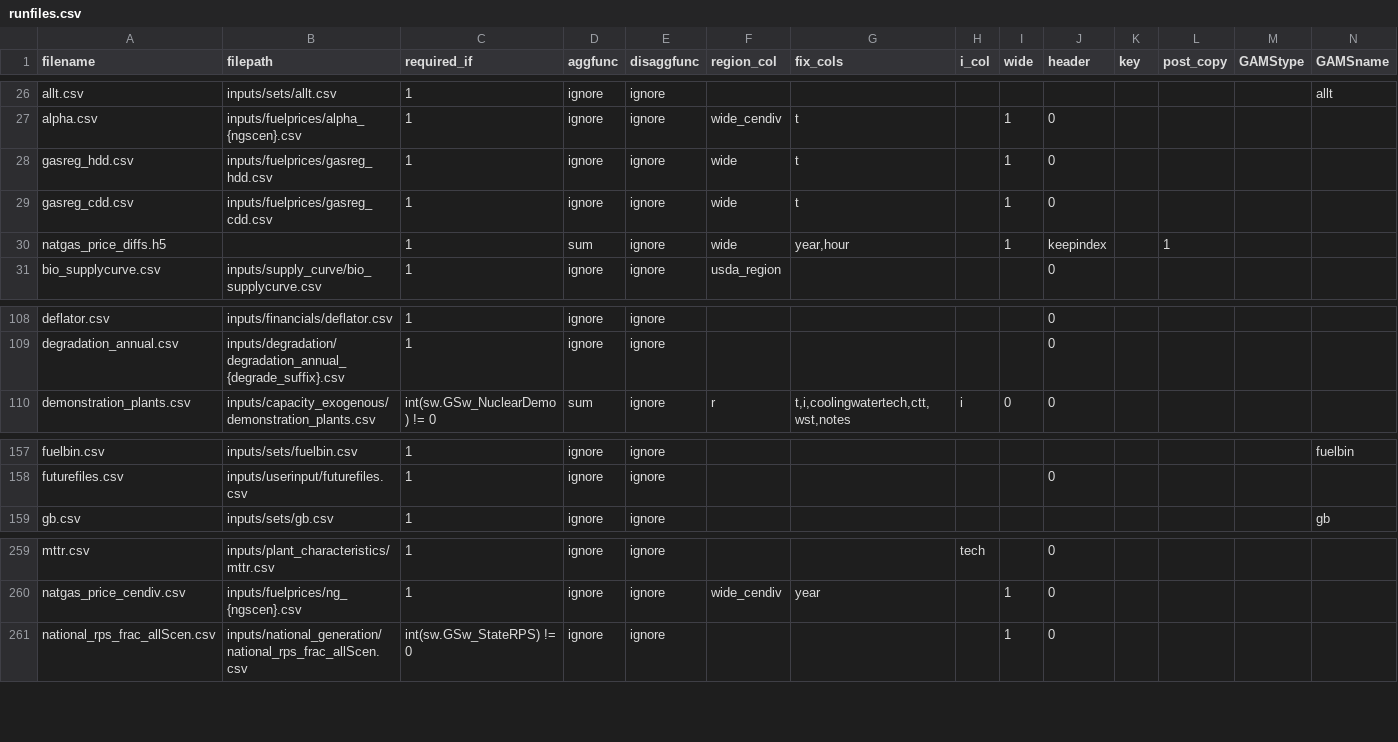
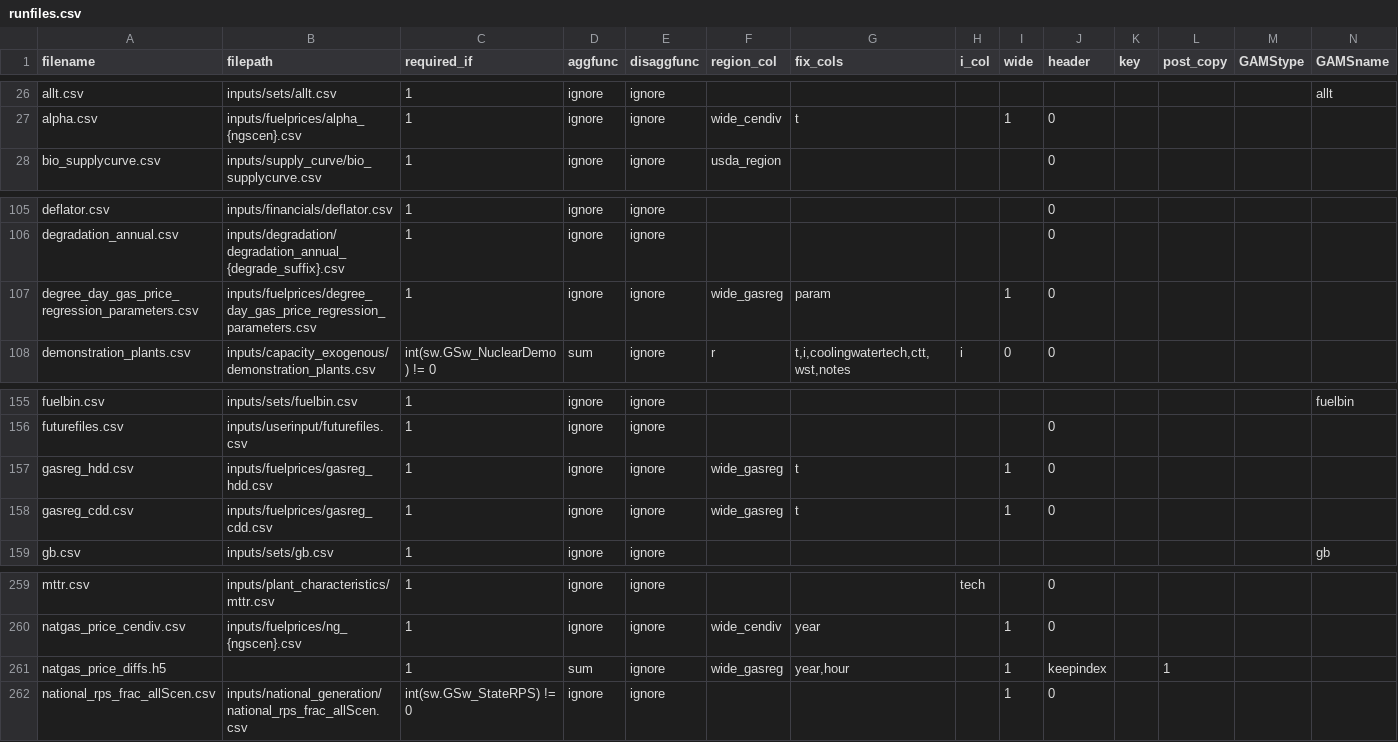
Before and after one commit to ajsbergman/ReEDS, a CSV file: runfiles.csv, drawn as a sheet; only a part is shown, gaps mark what is left out; removed rows and columns are numbered as before the commit, all else as after; rows hold the shown columns only; the diff names each change by its address in the sheet, - before the commit and + after, or states it on an @@ line.

Commit message:
Rename weather-gas price regression parameters file

```diff
--- a/runfiles.csv
+++ b/runfiles.csv
-row 28: gasreg_hdd.csv | inputs/fuelprices/gasreg_hdd.csv | 1 | ignore | ignore | wide | t |  | 1 | 0
-row 29: gasreg_cdd.csv | inputs/fuelprices/gasreg_cdd.csv | 1 | ignore | ignore | wide | t |  | 1 | 0
-row 30: natgas_price_diffs.h5 |  | 1 | sum | ignore | wide | year,hour |  | 1 | keepindex |  | 1
+row 107: degree_day_gas_price_regression_parameters.csv | inputs/fuelprices/degree_day_gas_price_regression_parameters.csv | 1 | ignore | ignore | wide_gasreg | param |  | 1 | 0
+row 157: gasreg_hdd.csv | inputs/fuelprices/gasreg_hdd.csv | 1 | ignore | ignore | wide_gasreg | t |  | 1 | 0
+row 158: gasreg_cdd.csv | inputs/fuelprices/gasreg_cdd.csv | 1 | ignore | ignore | wide_gasreg | t |  | 1 | 0
+row 261: natgas_price_diffs.h5 |  | 1 | sum | ignore | wide_gasreg | year,hour |  | 1 | keepindex |  | 1
```
Also changed, not shown: 1 other file.
